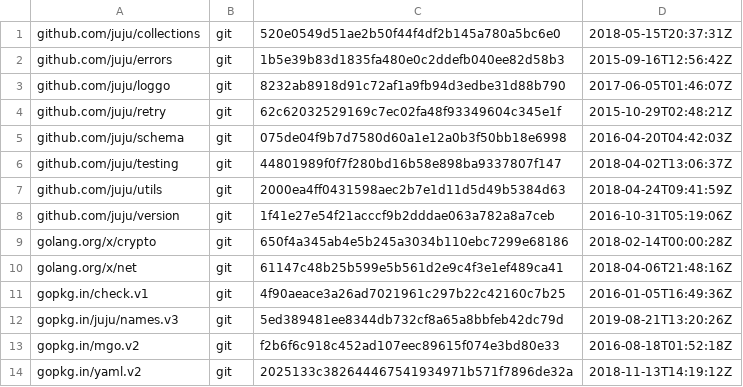
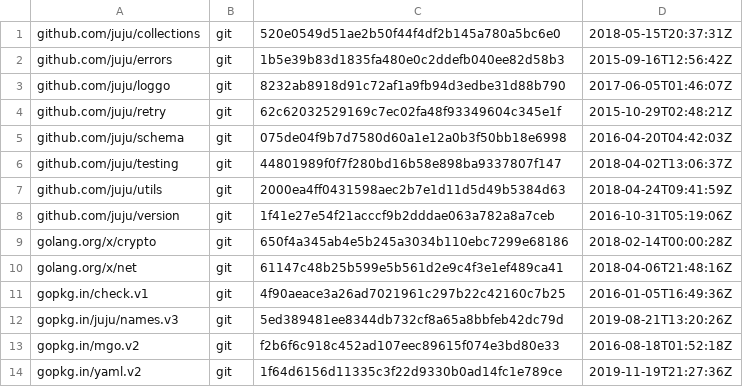
Before and after one commit to juju/description, a TSV file: dependencies.tsv, drawn as a sheet.

```diff
--- a/dependencies.tsv
+++ b/dependencies.tsv
@@ -13,2 +13,2 @@ gopkg.in/juju/names.v3	git	5ed389481ee8344db732cf8a65a8bbfeb42dc79d	2019-08-21T1
 gopkg.in/mgo.v2	git	f2b6f6c918c452ad107eec89615f074e3bd80e33	2016-08-18T01:52:18Z
-gopkg.in/yaml.v2	git	2025133c382644467541934971b571f7896de32a	2018-11-13T14:19:12Z
+gopkg.in/yaml.v2	git	1f64d6156d11335c3f22d9330b0ad14fc1e789ce	2019-11-19T21:27:36Z
```
Also changed, not shown: 3 other files.
